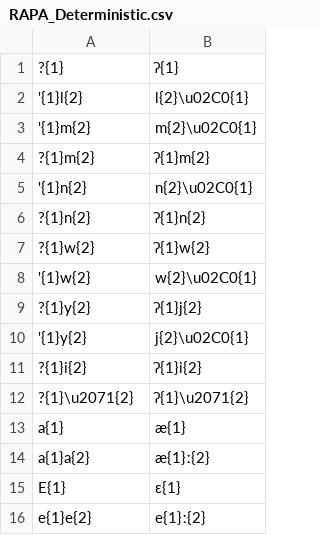
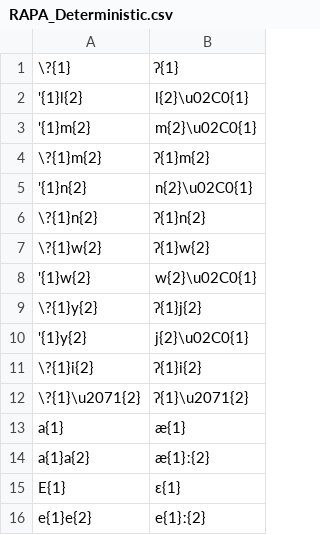
Before and after one commit to roedoejet/g2p, a CSV file: g2p/mappings/langs/git/RAPA_Deterministic.csv, drawn as a sheet; only a part is shown; the diff covers the shown part only.

```diff
--- a/g2p/mappings/langs/git/RAPA_Deterministic.csv
+++ b/g2p/mappings/langs/git/RAPA_Deterministic.csv
@@ -1,13 +1,13 @@
-?{1},ʔ{1}
+\?{1},ʔ{1}
 '{1}l{2},l{2}\u02C0{1}
 '{1}m{2},m{2}\u02C0{1}
-?{1}m{2},ʔ{1}m{2}
+\?{1}m{2},ʔ{1}m{2}
 '{1}n{2},n{2}\u02C0{1}
-?{1}n{2},ʔ{1}n{2}
-?{1}w{2},ʔ{1}w{2}
+\?{1}n{2},ʔ{1}n{2}
+\?{1}w{2},ʔ{1}w{2}
 '{1}w{2},w{2}\u02C0{1}
-?{1}y{2},ʔ{1}j{2}
+\?{1}y{2},ʔ{1}j{2}
 '{1}y{2},j{2}\u02C0{1}
-?{1}i{2},ʔ{1}i{2}
-?{1}\u2071{2},ʔ{1}\u2071{2}
+\?{1}i{2},ʔ{1}i{2}
+\?{1}\u2071{2},ʔ{1}\u2071{2}
 a{1},æ{1}
```
Also changed, not shown: 17 edited cells elsewhere in this file, 29 other files.
